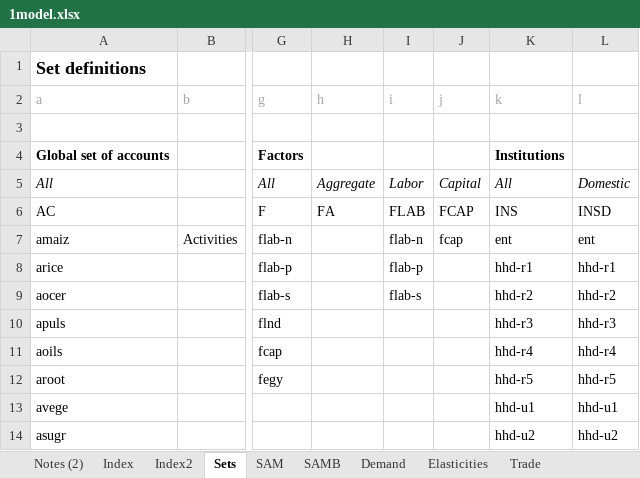
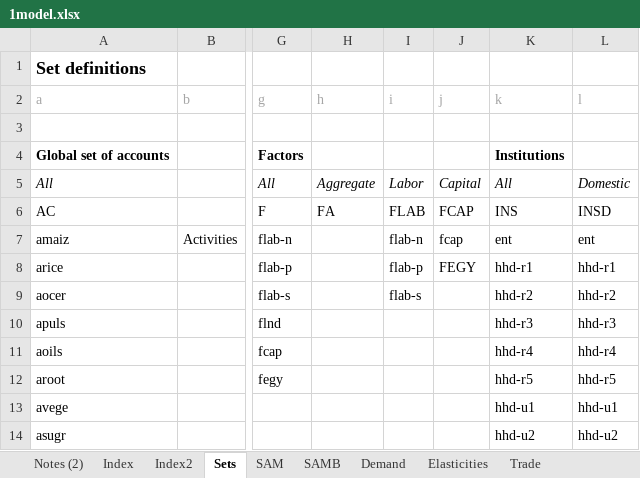
Before and after one commit to alisonERC/KENTIMGE, an Excel workbook: CGE/1model.xlsx, sheet Sets, drawn as a sheet; only a part is shown, gaps mark what is left out; values as stored, in another font and other column widths than the file's, no borders; the diff names each change by its address in the sheet, - before the commit and + after, or states it on an @@ line.

```diff
--- a/CGE/1model.xlsx (sheet Sets)
+++ b/CGE/1model.xlsx (sheet Sets)
-J8 (j): (empty)
+J8 (j): FEGY
```
Also changed, not shown: formulas that keep their value, CGE/2simulation.xlsx, KENTIMGE.xlsm, 15 other files.
